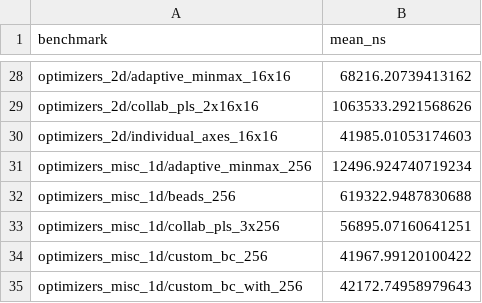
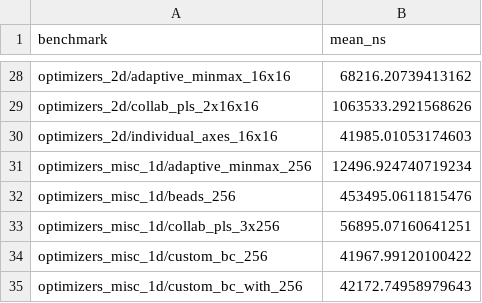
Before and after one commit to Ameyanagi/baselines, a CSV file: docs/performance/current-workloads-2026-05-24.csv, drawn as a sheet; only a part is shown, gaps mark what is left out.

```diff
--- a/docs/performance/current-workloads-2026-05-24.csv
+++ b/docs/performance/current-workloads-2026-05-24.csv
@@ -31,3 +31,3 @@ optimizers_2d/individual_axes_16x16,41985.01053174603
 optimizers_misc_1d/adaptive_minmax_256,12496.924740719234
-optimizers_misc_1d/beads_256,619322.9487830688
+optimizers_misc_1d/beads_256,453495.0611815476
 optimizers_misc_1d/collab_pls_3x256,56895.07160641251
```
Also changed, not shown: docs/performance/optimization-results-2026-05-24.csv, 2 other files.
